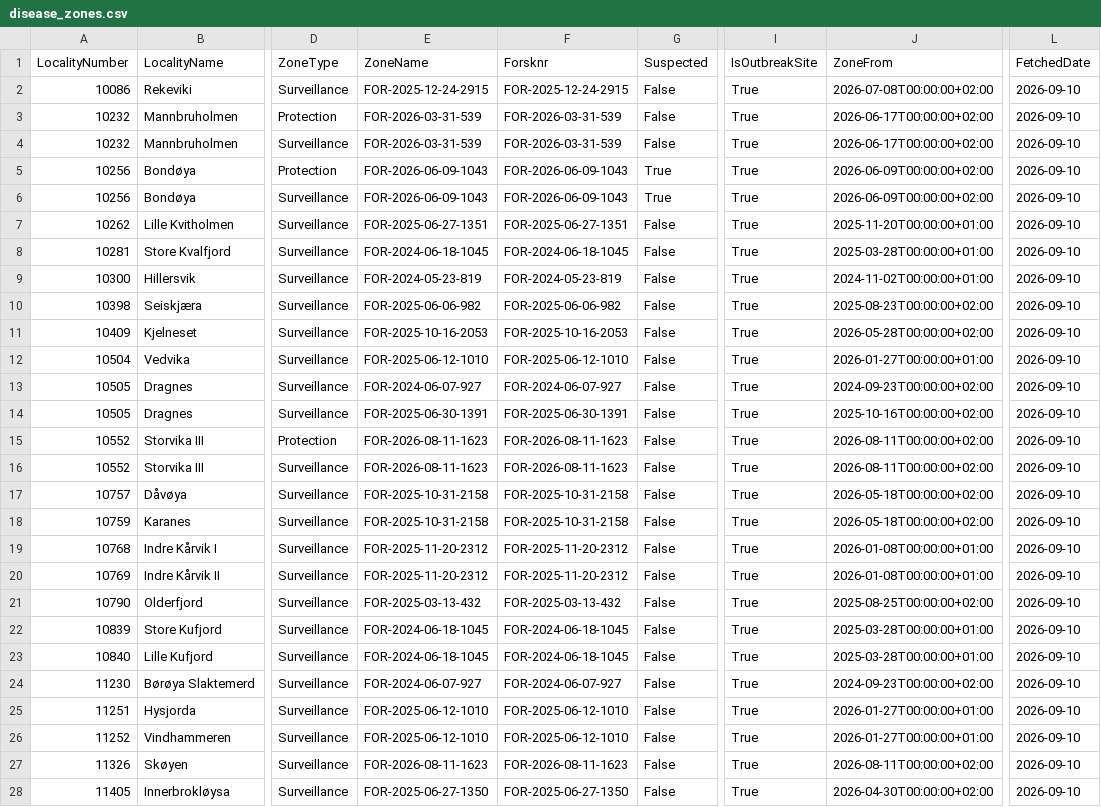
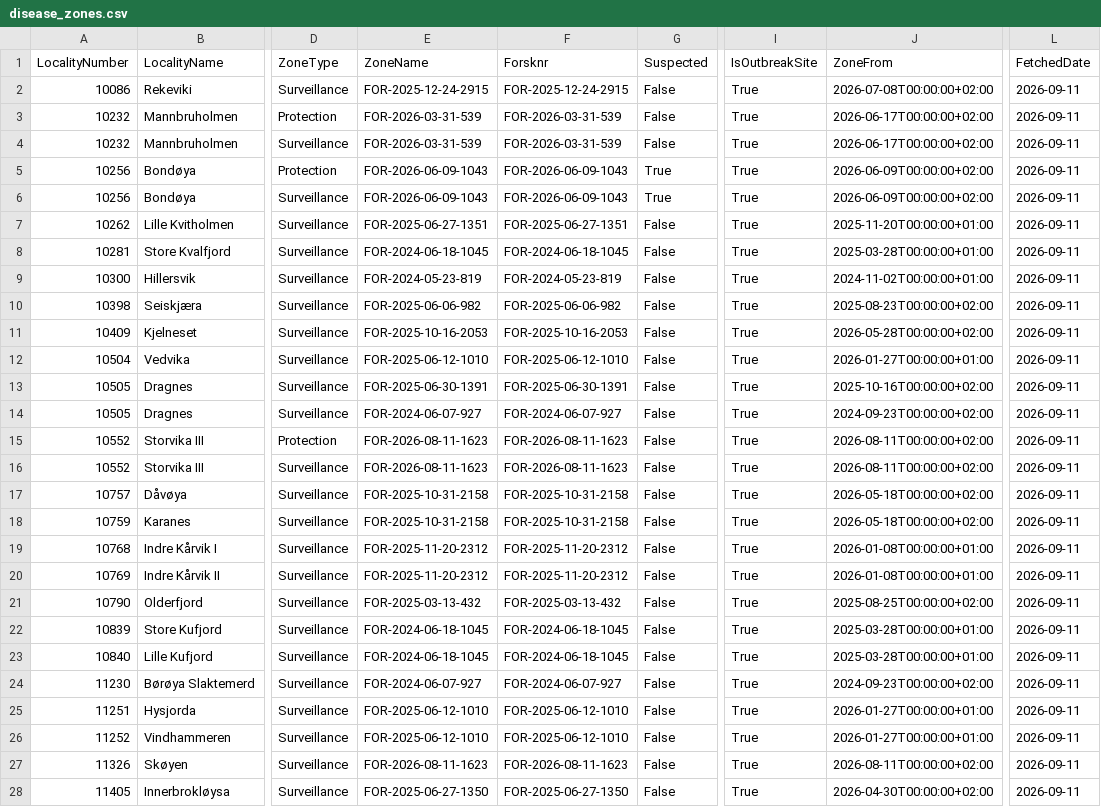
Before and after one commit to ofa082-png/salmofin, a CSV file: disease_zones.csv, drawn as a sheet; only a part is shown, gaps mark what is left out; the diff covers the shown part only; the diff names each change by its address in the sheet, - before the commit and + after, or states it on an @@ line.

```diff
--- a/disease_zones.csv
+++ b/disease_zones.csv
-L2:L28 (FetchedDate): 2026-09-10
+L2:L28 (FetchedDate): 2026-09-11
-E13 (ZoneName): FOR-2024-06-07-927
+E13 (ZoneName): FOR-2025-06-30-1391
-F13 (Forsknr): FOR-2024-06-07-927
+F13 (Forsknr): FOR-2025-06-30-1391
-J13 (ZoneFrom): 2024-09-23T00:00:00+02:00
+J13 (ZoneFrom): 2025-10-16T00:00:00+02:00
-E14 (ZoneName): FOR-2025-06-30-1391
+E14 (ZoneName): FOR-2024-06-07-927
-F14 (Forsknr): FOR-2025-06-30-1391
+F14 (Forsknr): FOR-2024-06-07-927
-J14 (ZoneFrom): 2025-10-16T00:00:00+02:00
+J14 (ZoneFrom): 2024-09-23T00:00:00+02:00
```
Also changed, not shown: 146 edited cells elsewhere in this file, 1 other file.
